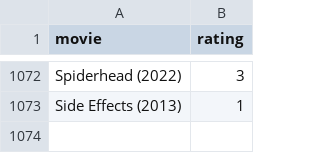
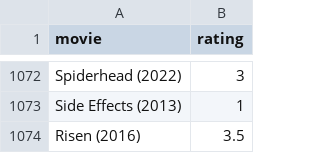
Before and after one commit to burakbayramli/kod, a CSV file: movpicks.csv, drawn as a sheet; only a part is shown, gaps mark what is left out.

```diff
--- a/movpicks.csv
+++ b/movpicks.csv
@@ -1073 +1073,2 @@ Spiderhead (2022),3
 Side Effects (2013),1
+Risen (2016),3.5
```
